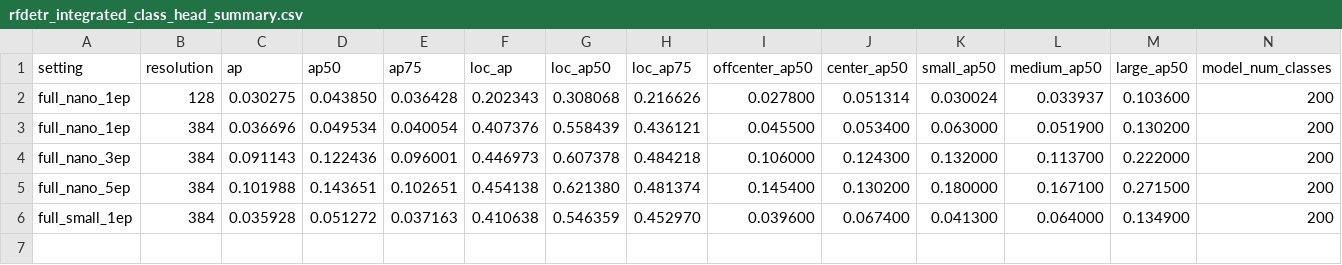
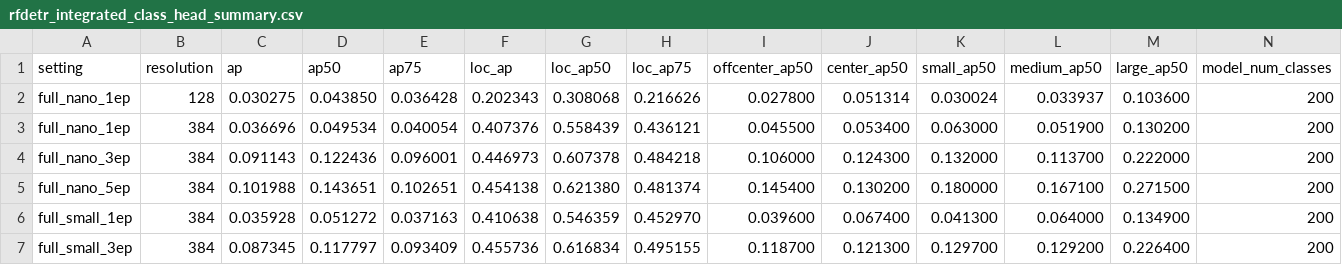
Before and after one commit to HUSRCF/2Dattention, a CSV file: results/rfdetr_integrated_class_head_summary.csv, drawn as a sheet; the diff names each change by its address in the sheet, - before the commit and + after, or states it on an @@ line.

Commit message:
Add RF-DETR Small formal protocol result

```diff
--- a/results/rfdetr_integrated_class_head_summary.csv
+++ b/results/rfdetr_integrated_class_head_summary.csv
+row 7: full_small_3ep | 384 | 0.087345 | 0.117797 | 0.093409 | 0.455736 | 0.616834 | 0.495155 | 0.118700 | 0.121300 | 0.129700 | 0.129200 | 0.226400 | 200
```
Also changed, not shown: 5 other files.
